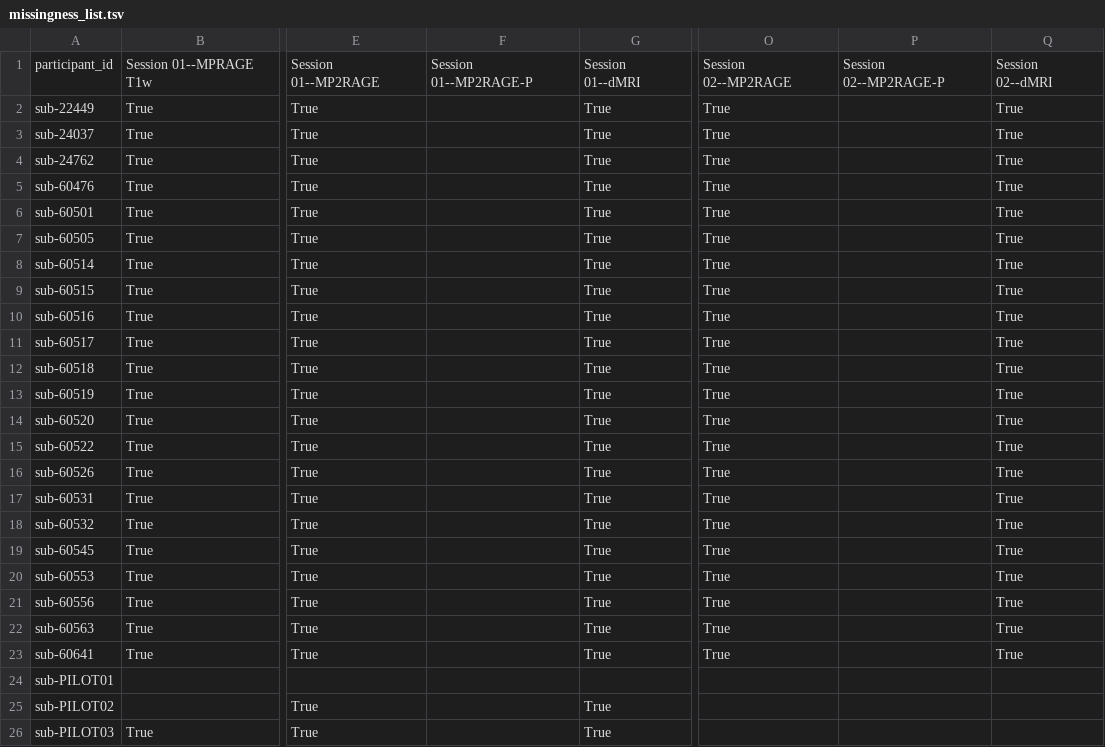
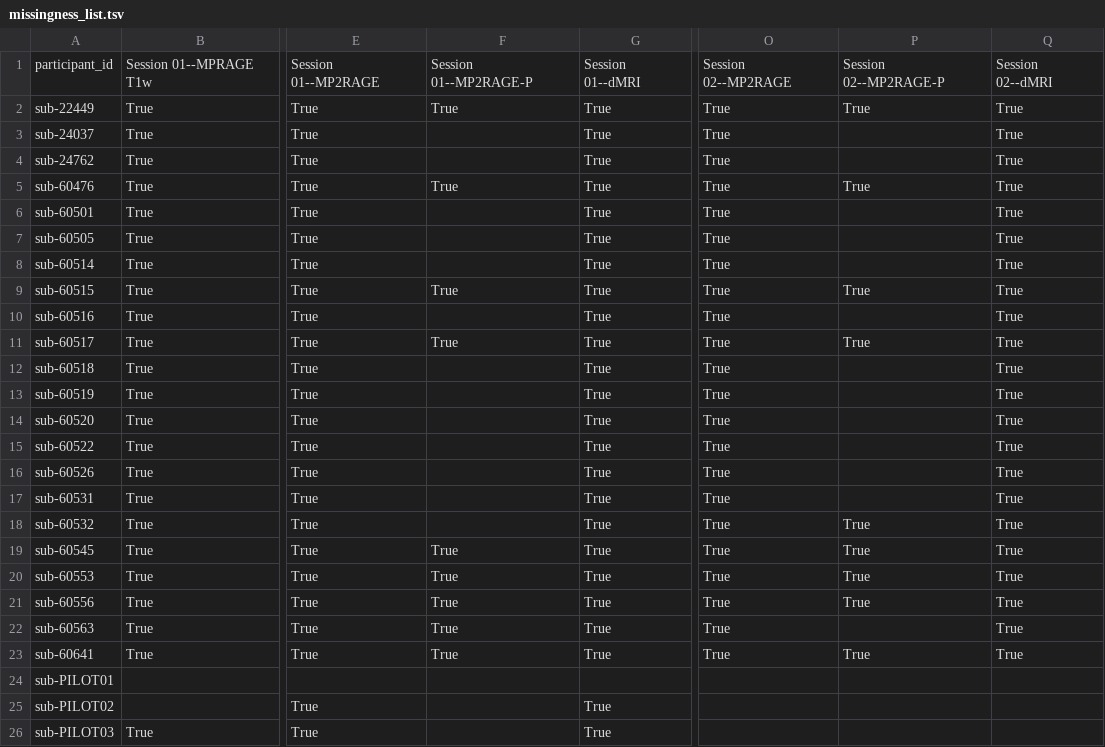
Before and after one commit to PennLINC/nibs, a TSV file: data/missingness_list.tsv, drawn as a sheet; only a part is shown, gaps mark what is left out; the diff names each change by its address in the sheet, - before the commit and + after, or states it on an @@ line.

Commit message:
Re-run missingness script after converting phase MP2RAGEs.

```diff
--- a/data/missingness_list.tsv
+++ b/data/missingness_list.tsv
-F2: (empty)
+F2: True
-P2: (empty)
+P2: True
-F5: (empty)
+F5: True
-P5: (empty)
+P5: True
-F9: (empty)
+F9: True
-P9: (empty)
+P9: True
-F11: (empty)
+F11: True
-P11: (empty)
+P11: True
-P18:P21: (empty)
+P18:P21: True
-F19:F23: (empty)
+F19:F23: True
-P23: (empty)
+P23: True
```
Also changed, not shown: 2 other files.
